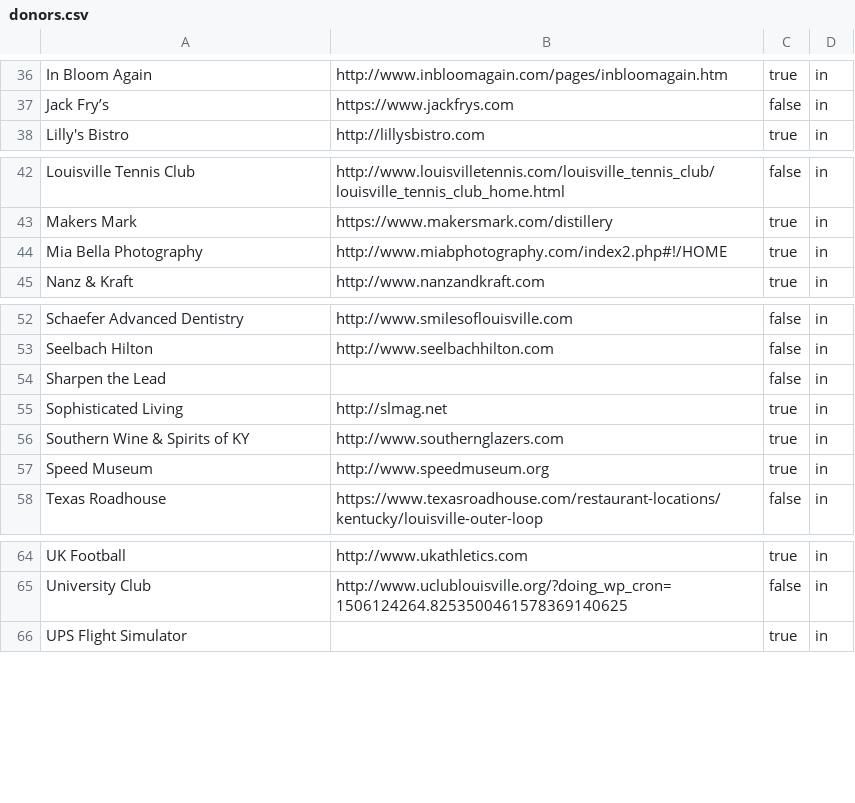
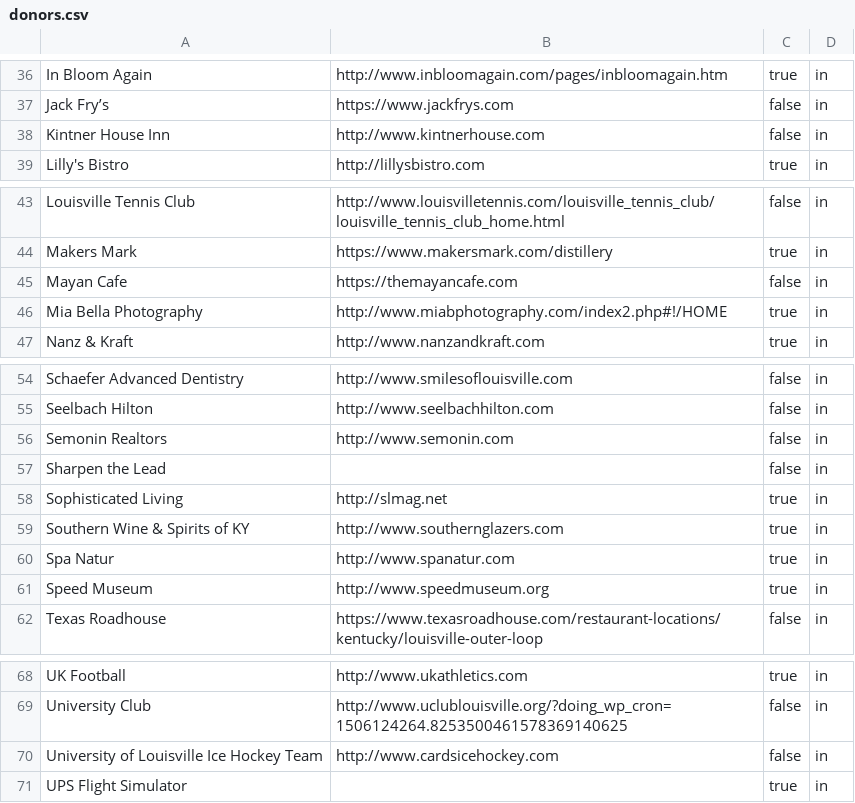
Before and after one commit to bofakya-org/bofakya-org.github.io, a CSV file: data/donors.csv, drawn as a sheet; only a part is shown, gaps mark what is left out.

```diff
--- a/data/donors.csv
+++ b/data/donors.csv
@@ -37,2 +37,3 @@
 "Jack Fry’s","https://www.jackfrys.com",false,in
+"Kintner House Inn","http://www.kintnerhouse.com",false,in
 "Lilly's Bistro","http://lillysbistro.com",true,in
@@ -43,2 +44,3 @@
 "Makers Mark","https://www.makersmark.com/distillery",true,in
+"Mayan Cafe","https://themayancafe.com",false,in
 "Mia Bella Photography","http://www.miabphotography.com/index2.php#!/HOME",true,in
@@ -53,2 +55,3 @@
 "Seelbach Hilton","http://www.seelbachhilton.com",false,in
+"Semonin Realtors","http://www.semonin.com",false,in
 "Sharpen the Lead"," ",false,in
@@ -56,2 +59,3 @@
 "Southern Wine & Spirits of KY","http://www.southernglazers.com",true,in
+"Spa Natur","http://www.spanatur.com",true,in
 "Speed Museum","http://www.speedmuseum.org",true,in
@@ -65,2 +69,3 @@
 "University Club","http://www.uclublouisville.org/?doing_wp_cron=1506124264.8253500461578369140625",false,in
+"University of Louisville Ice Hockey Team","http://www.cardsicehockey.com",false,in
 "UPS Flight Simulator"," ",true,in
```
Also changed, not shown: 1 other file.
